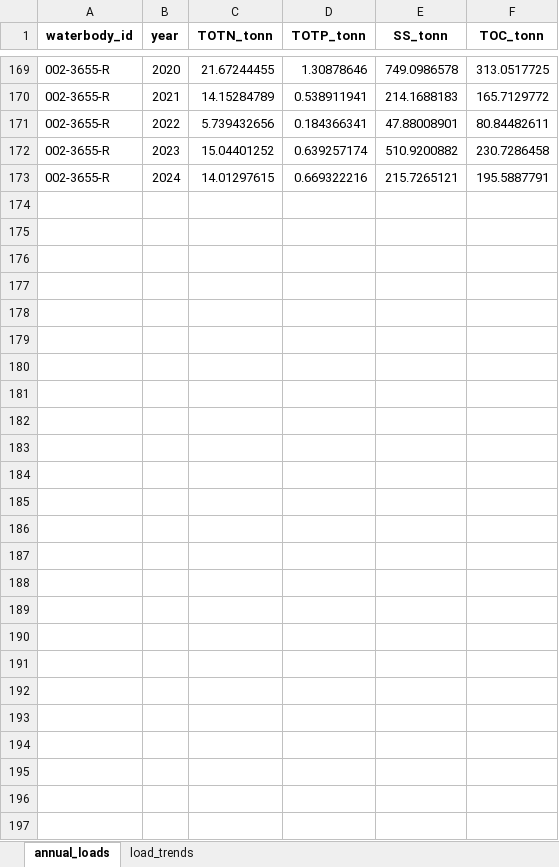
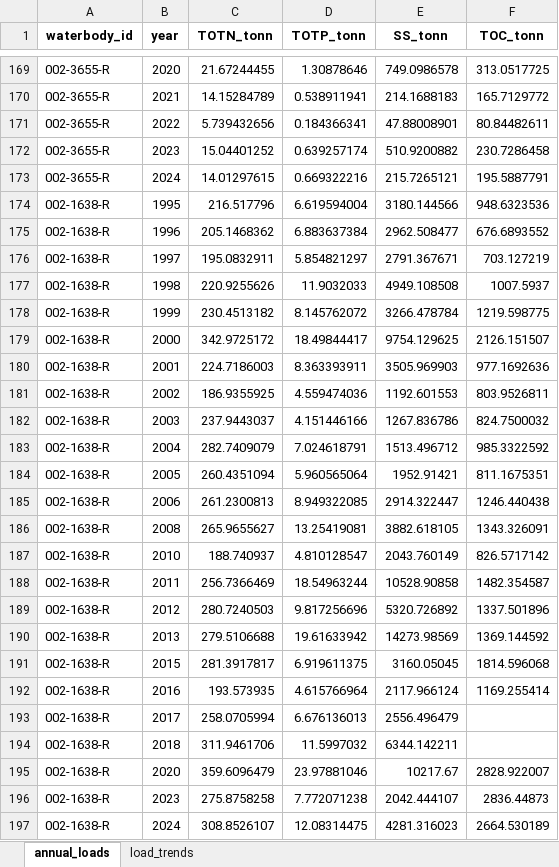
Before and after one commit to NIVANorge/teotil3_lillestrom, an Excel workbook: data/annual_loads_waterbodies.xlsx, sheet annual_loads, drawn as a sheet; only a part is shown, gaps mark what is left out; values as stored, in another font and other column widths than the file's, no borders; the diff names each change by its address in the sheet, - before the commit and + after, or states it on an @@ line.

Commit message:
Estimate loads for '002-1638-R'

```diff
--- a/data/annual_loads_waterbodies.xlsx (sheet annual_loads)
+++ b/data/annual_loads_waterbodies.xlsx (sheet annual_loads)
+row 174: 002-1638-R | 1995 | 216.517796 | 6.619594004 | 3180.144566 | 948.6323536
+row 175: 002-1638-R | 1996 | 205.1468362 | 6.883637384 | 2962.508477 | 676.6893552
+row 176: 002-1638-R | 1997 | 195.0832911 | 5.854821297 | 2791.367671 | 703.127219
+row 177: 002-1638-R | 1998 | 220.9255626 | 11.9032033 | 4949.108508 | 1007.5937
+row 178: 002-1638-R | 1999 | 230.4513182 | 8.145762072 | 3266.478784 | 1219.598775
+row 179: 002-1638-R | 2000 | 342.9725172 | 18.49844417 | 9754.129625 | 2126.151507
+row 180: 002-1638-R | 2001 | 224.7186003 | 8.363393911 | 3505.969903 | 977.1692636
+row 181: 002-1638-R | 2002 | 186.9355925 | 4.559474036 | 1192.601553 | 803.9526811
+row 182: 002-1638-R | 2003 | 237.9443037 | 4.151446166 | 1267.836786 | 824.7500032
+row 183: 002-1638-R | 2004 | 282.7409079 | 7.024618791 | 1513.496712 | 985.3322592
+row 184: 002-1638-R | 2005 | 260.4351094 | 5.960565064 | 1952.91421 | 811.1675351
+row 185: 002-1638-R | 2006 | 261.2300813 | 8.949322085 | 2914.322447 | 1246.440438
+row 186: 002-1638-R | 2008 | 265.9655627 | 13.25419081 | 3882.618105 | 1343.326091
+row 187: 002-1638-R | 2010 | 188.740937 | 4.810128547 | 2043.760149 | 826.5717142
+row 188: 002-1638-R | 2011 | 256.7366469 | 18.54963244 | 10528.90858 | 1482.354587
+row 189: 002-1638-R | 2012 | 280.7240503 | 9.817256696 | 5320.726892 | 1337.501896
+row 190: 002-1638-R | 2013 | 279.5106688 | 19.61633942 | 14273.98569 | 1369.144592
+row 191: 002-1638-R | 2015 | 281.3917817 | 6.919611375 | 3160.05045 | 1814.596068
+row 192: 002-1638-R | 2016 | 193.573935 | 4.615766964 | 2117.966124 | 1169.255414
+row 193: 002-1638-R | 2017 | 258.0705994 | 6.676136013 | 2556.496479
+row 194: 002-1638-R | 2018 | 311.9461706 | 11.5997032 | 6344.142211
+row 195: 002-1638-R | 2020 | 359.6096479 | 23.97881046 | 10217.67 | 2828.922007
+row 196: 002-1638-R | 2023 | 275.8758258 | 7.772071238 | 2042.444107 | 2836.44873
+row 197: 002-1638-R | 2024 | 308.8526107 | 12.08314475 | 4281.316023 | 2664.530189
```
Also changed, not shown: sheet load_trends, data/source_apportionment.xlsx, data/teotil3_modelled_loads_waterbodies.xlsx, 5 other files.
